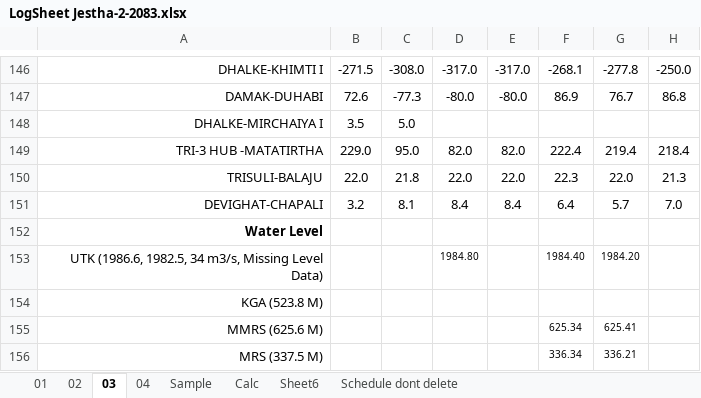
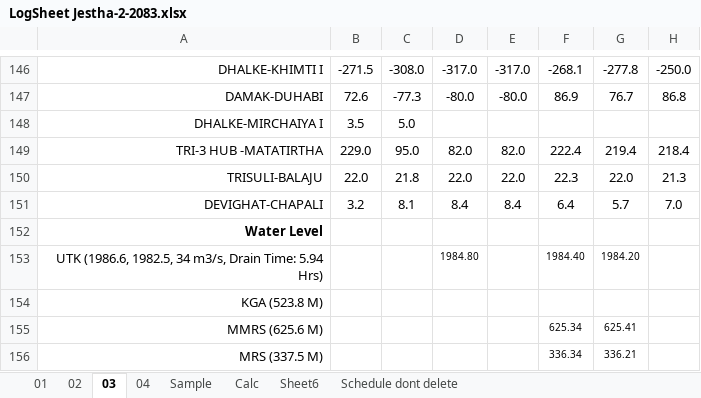
Before and after one commit to Bikramsth/LDC_DATA-ANALYZER, an Excel workbook: LDC_Data/Log Sheet 2083/LogSheet Jestha-2-2083.xlsx, sheet 03, drawn as a sheet; only a part is shown, gaps mark what is left out; values as stored, in another font and other column widths than the file's, no borders; conditional formats not drawn; the diff names each change by its address in the sheet, - before the commit and + after, or states it on an @@ line.

```diff
--- a/LDC_Data/Log Sheet 2083/LogSheet Jestha-2-2083.xlsx (sheet 03)
+++ b/LDC_Data/Log Sheet 2083/LogSheet Jestha-2-2083.xlsx (sheet 03)
-A153: …34 m3/s, Missing Level Data)
+A153: …34 m3/s, Drain Time: 5.94 Hrs)
```
Also changed, not shown: sheet 04, hidden cells.
